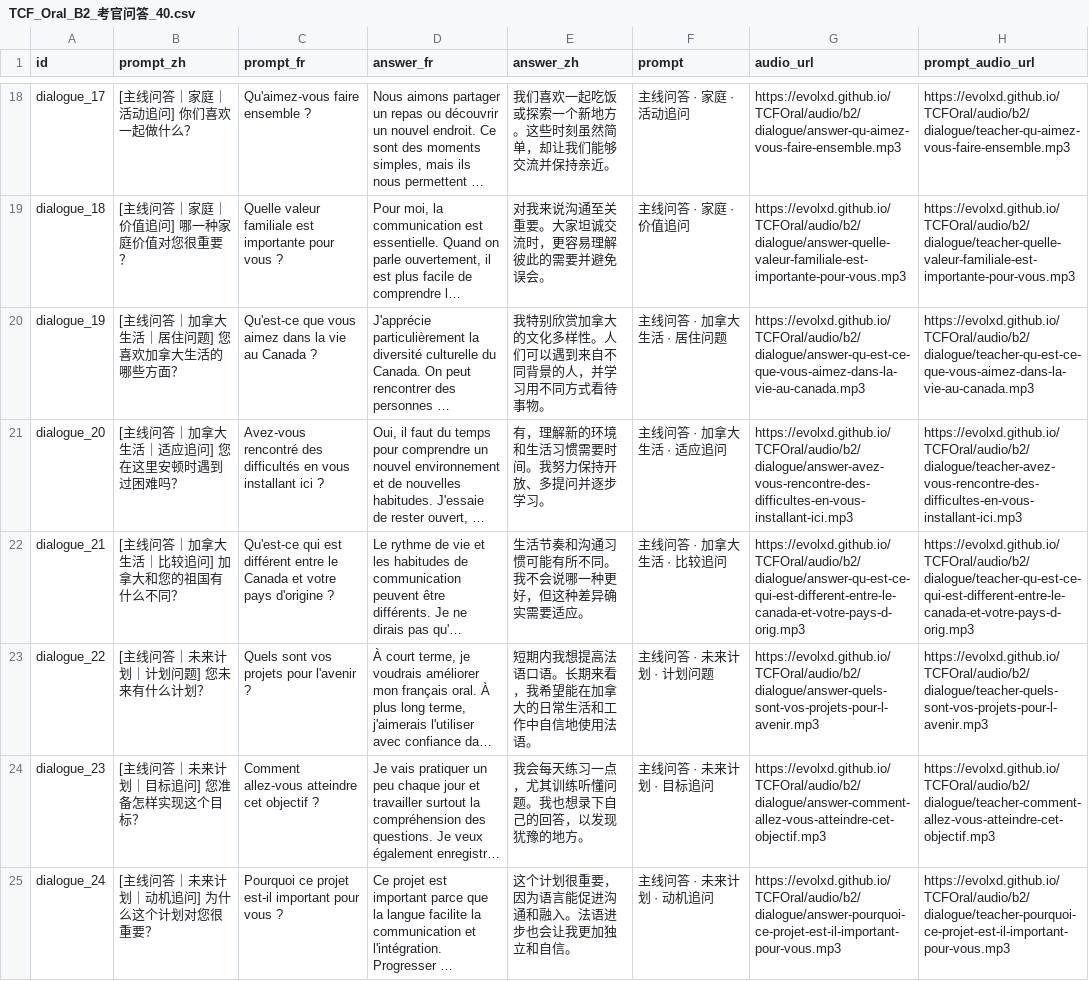
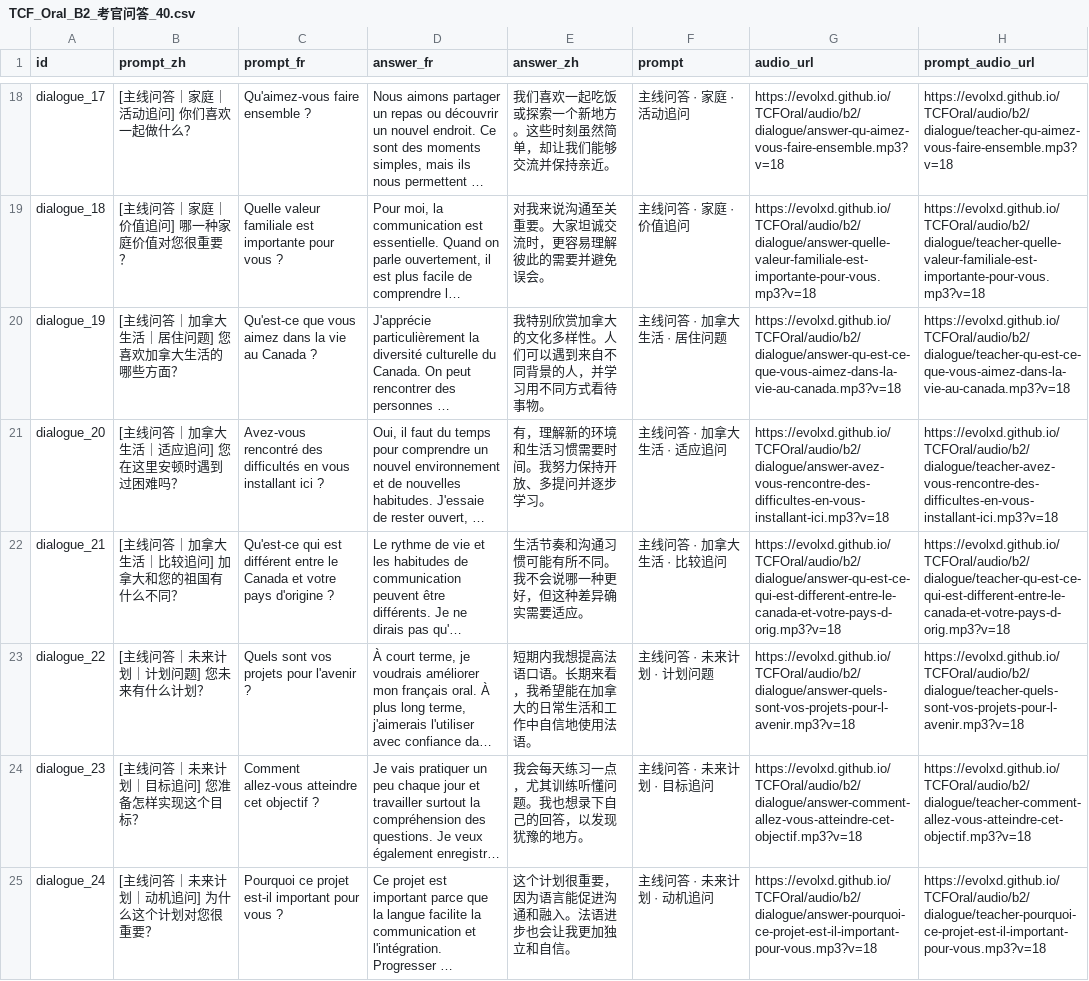
Before and after one commit to evolxd/ENLEARN, a CSV file: TCF_Oral_B2_考官问答_40.csv, drawn as a sheet; only a part is shown, gaps mark what is left out; long unchanged cells end in …; the diff covers the shown part only; the diff names each change by its address in the sheet, - before the commit and + after, or states it on an @@ line.

Commit message:
Sync normalized ElevenLabs audio for B2 examiner dialogues

```diff
--- a/TCF_Oral_B2_考官问答_40.csv
+++ b/TCF_Oral_B2_考官问答_40.csv
-G18 (audio_url): https://evolxd.github.io/TCFOral/audio/b2/dialogue/answer-qu-aimez-vous-faire-ensemble.mp3
+G18 (audio_url): https://evolxd.github.io/TCFOral/audio/b2/dialogue/answer-qu-aimez-vous-faire-ensemble.mp3?v=18
-H18 (prompt_audio_url): https://evolxd.github.io/TCFOral/audio/b2/dialogue/teacher-qu-aimez-vous-faire-ensemble.mp3
+H18 (prompt_audio_url): https://evolxd.github.io/TCFOral/audio/b2/dialogue/teacher-qu-aimez-vous-faire-ensemble.mp3?v=18
-G19 (audio_url): https://evolxd.github.io/TCFOral/audio/b2/dialogue/answer-quelle-valeur-familiale-est-importante-pour-vous.mp3
+G19 (audio_url): https://evolxd.github.io/TCFOral/audio/b2/dialogue/answer-quelle-valeur-familiale-est-importante-pour-vous.mp3?v=18
-H19 (prompt_audio_url): https://evolxd.github.io/TCFOral/audio/b2/dialogue/teacher-quelle-valeur-familiale-est-importante-pour-vous.mp3
+H19 (prompt_audio_url): https://evolxd.github.io/TCFOral/audio/b2/dialogue/teacher-quelle-valeur-familiale-est-importante-pour-vous.mp3?v=18
-G20 (audio_url): https://evolxd.github.io/TCFOral/audio/b2/dialogue/answer-qu-est-ce-que-vous-aimez-dans-la-vie-au-canada.mp3
+G20 (audio_url): https://evolxd.github.io/TCFOral/audio/b2/dialogue/answer-qu-est-ce-que-vous-aimez-dans-la-vie-au-canada.mp3?v=18
-H20 (prompt_audio_url): https://evolxd.github.io/TCFOral/audio/b2/dialogue/teacher-qu-est-ce-que-vous-aimez-dans-la-vie-au-canada.mp3
+H20 (prompt_audio_url): https://evolxd.github.io/TCFOral/audio/b2/dialogue/teacher-qu-est-ce-que-vous-aimez-dans-la-vie-au-canada.mp3?v=18
-G21 (audio_url): https://evolxd.github.io/TCFOral/audio/b2/dialogue/answer-avez-vous-rencontre-des-difficultes-en-vous-installant-ici.mp3
+G21 (audio_url): https://evolxd.github.io/TCFOral/audio/b2/dialogue/answer-avez-vous-rencontre-des-difficultes-en-vous-installant-ici.mp3?v=18
-H21 (prompt_audio_url): https://evolxd.github.io/TCFOral/audio/b2/dialogue/teacher-avez-vous-rencontre-des-difficultes-en-vous-installant-ici.mp3
+H21 (prompt_audio_url): https://evolxd.github.io/TCFOral/audio/b2/dialogue/teacher-avez-vous-rencontre-des-difficultes-en-vous-installant-ici.mp3?v=18
-G22 (audio_url): https://evolxd.github.io/TCFOral/audio/b2/dialogue/answer-qu-est-ce-qui-est-different-entre-le-canada-et-votre-pays-d-orig.mp3
+G22 (audio_url): https://evolxd.github.io/TCFOral/audio/b2/dialogue/answer-qu-est-ce-qui-est-different-entre-le-canada-et-votre-pays-d-orig.mp3?v=18
-H22 (prompt_audio_url): https://evolxd.github.io/TCFOral/audio/b2/dialogue/teacher-qu-est-ce-qui-est-different-entre-le-canada-et-votre-pays-d-orig.mp3
+H22 (prompt_audio_url): https://evolxd.github.io/TCFOral/audio/b2/dialogue/teacher-qu-est-ce-qui-est-different-entre-le-canada-et-votre-pays-d-orig.mp3?v=18
-G23 (audio_url): https://evolxd.github.io/TCFOral/audio/b2/dialogue/answer-quels-sont-vos-projets-pour-l-avenir.mp3
+G23 (audio_url): https://evolxd.github.io/TCFOral/audio/b2/dialogue/answer-quels-sont-vos-projets-pour-l-avenir.mp3?v=18
-H23 (prompt_audio_url): https://evolxd.github.io/TCFOral/audio/b2/dialogue/teacher-quels-sont-vos-projets-pour-l-avenir.mp3
+H23 (prompt_audio_url): https://evolxd.github.io/TCFOral/audio/b2/dialogue/teacher-quels-sont-vos-projets-pour-l-avenir.mp3?v=18
-G24 (audio_url): https://evolxd.github.io/TCFOral/audio/b2/dialogue/answer-comment-allez-vous-atteindre-cet-objectif.mp3
+G24 (audio_url): https://evolxd.github.io/TCFOral/audio/b2/dialogue/answer-comment-allez-vous-atteindre-cet-objectif.mp3?v=18
-H24 (prompt_audio_url): https://evolxd.github.io/TCFOral/audio/b2/dialogue/teacher-comment-allez-vous-atteindre-cet-objectif.mp3
+H24 (prompt_audio_url): https://evolxd.github.io/TCFOral/audio/b2/dialogue/teacher-comment-allez-vous-atteindre-cet-objectif.mp3?v=18
-G25 (audio_url): https://evolxd.github.io/TCFOral/audio/b2/dialogue/answer-pourquoi-ce-projet-est-il-important-pour-vous.mp3
+G25 (audio_url): https://evolxd.github.io/TCFOral/audio/b2/dialogue/answer-pourquoi-ce-projet-est-il-important-pour-vous.mp3?v=18
-H25 (prompt_audio_url): https://evolxd.github.io/TCFOral/audio/b2/dialogue/teacher-pourquoi-ce-projet-est-il-important-pour-vous.mp3
+H25 (prompt_audio_url): https://evolxd.github.io/TCFOral/audio/b2/dialogue/teacher-pourquoi-ce-projet-est-il-important-pour-vous.mp3?v=18
```
Also changed, not shown: 64 edited cells elsewhere in this file.
